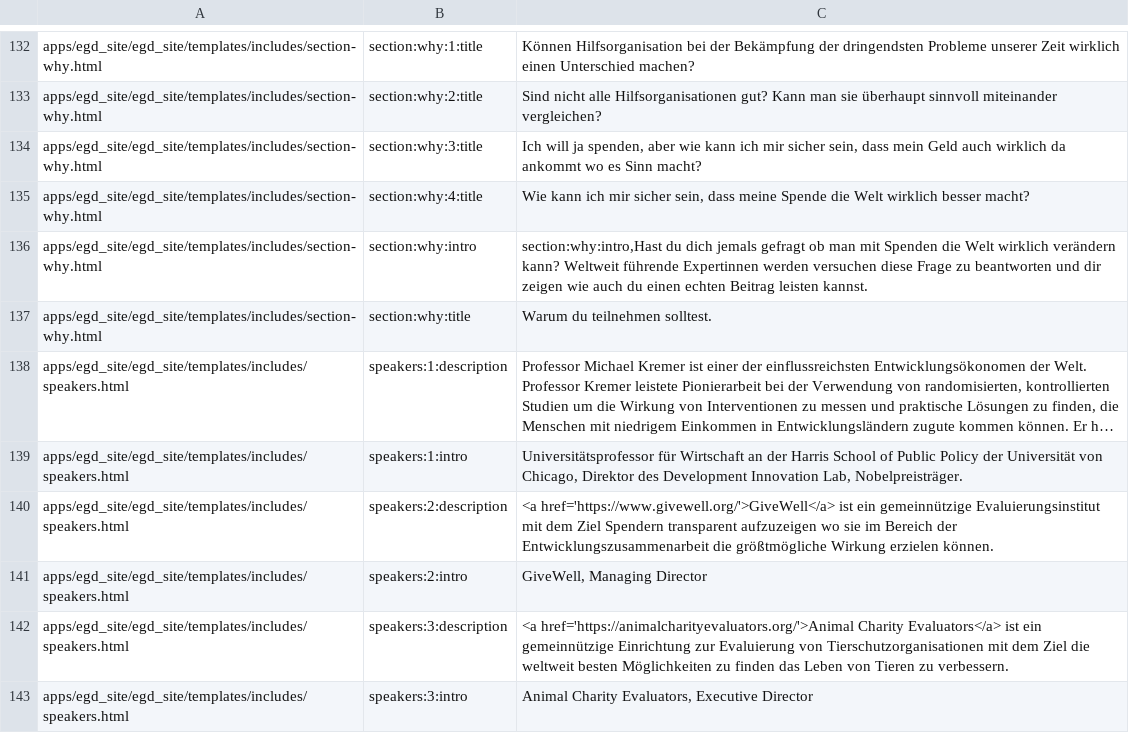
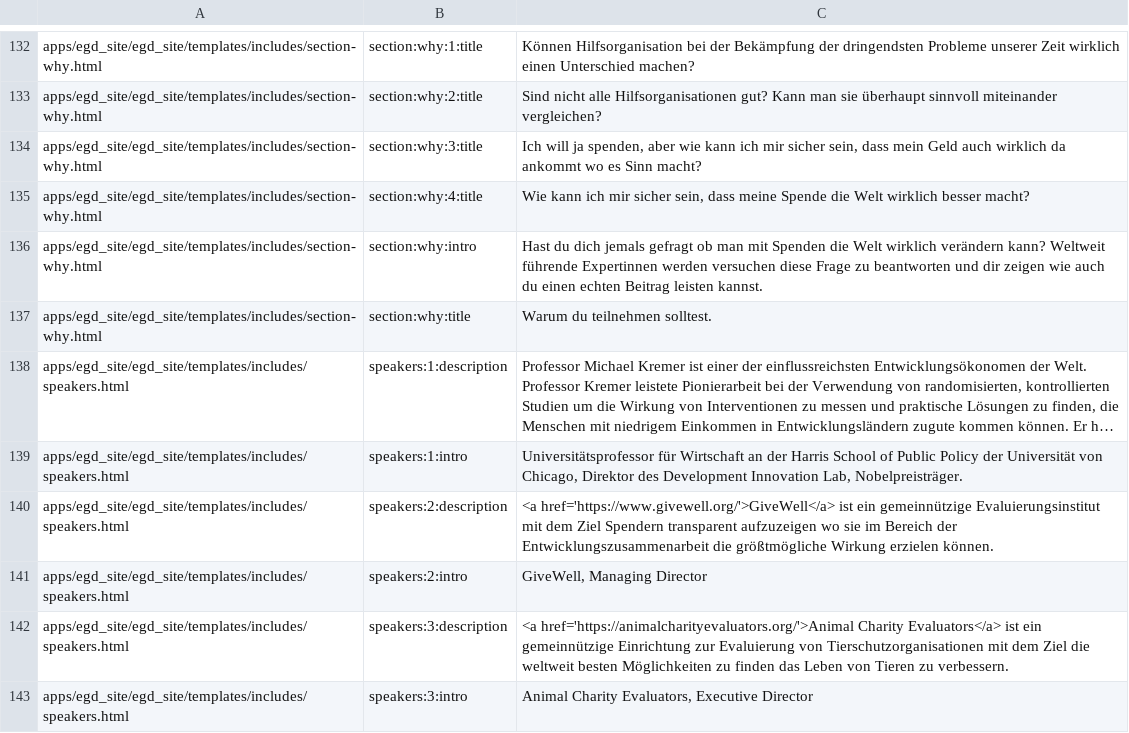
Before and after one commit to Ayuda-Efectiva/egd_site, a CSV file: egd_site/translations/de.csv, drawn as a sheet; only a part is shown, gaps mark what is left out; long unchanged cells end in ….

Commit message:
Issue with german language found by Joan

```diff
--- a/egd_site/translations/de.csv
+++ b/egd_site/translations/de.csv
@@ -135,3 +135,3 @@ apps/egd_site/egd_site/templates/includes/section-why.html,section:why:3:title,"
 apps/egd_site/egd_site/templates/includes/section-why.html,section:why:4:title,"Wie kann ich mir sicher sein, dass meine Spende die Welt wirklich besser macht?"
-apps/egd_site/egd_site/templates/includes/section-why.html,section:why:intro,"section:why:intro,Hast du dich jemals gefragt ob man mit Spenden die Welt wirklich verändern kann? Weltweit führende Expertinnen werden versuchen diese Frage zu beantworten und dir zeigen wie auch du einen echten Beitrag leisten kannst."
+apps/egd_site/egd_site/templates/includes/section-why.html,section:why:intro,"Hast du dich jemals gefragt ob man mit Spenden die Welt wirklich verändern kann? Weltweit führende Expertinnen werden versuchen diese Frage zu beantworten und dir zeigen wie auch du einen echten Beitrag leisten kannst."
 apps/egd_site/egd_site/templates/includes/section-why.html,section:why:title,Warum du teilnehmen solltest.
```
